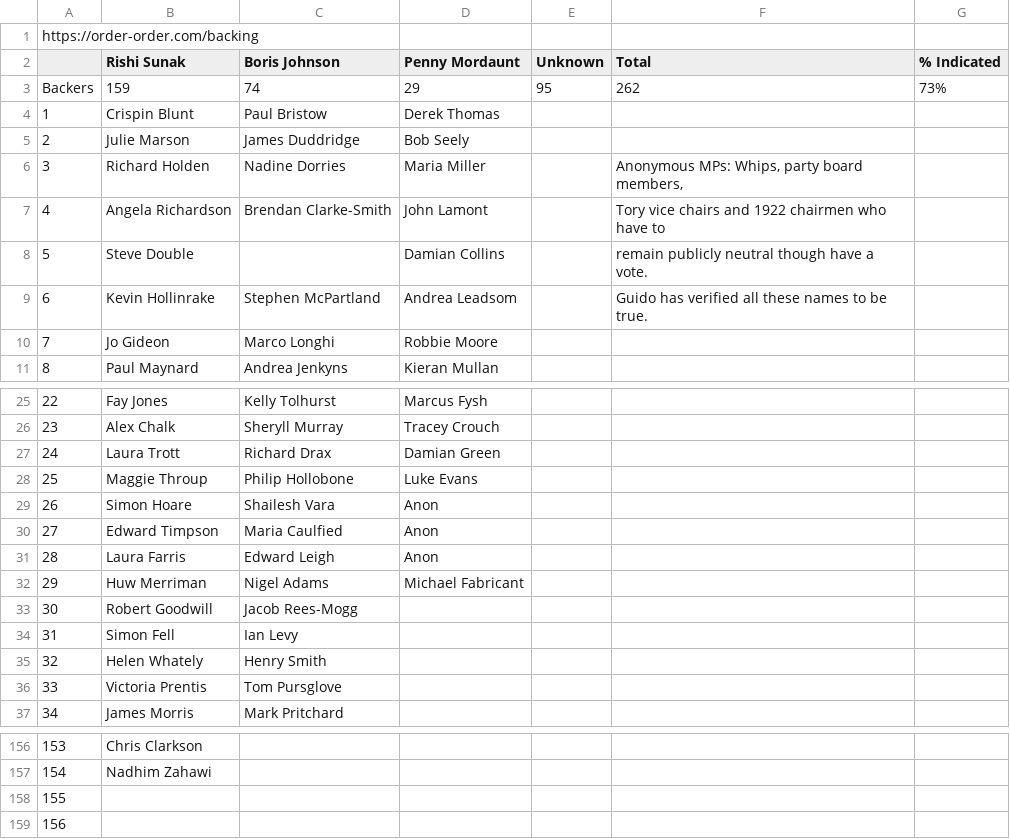
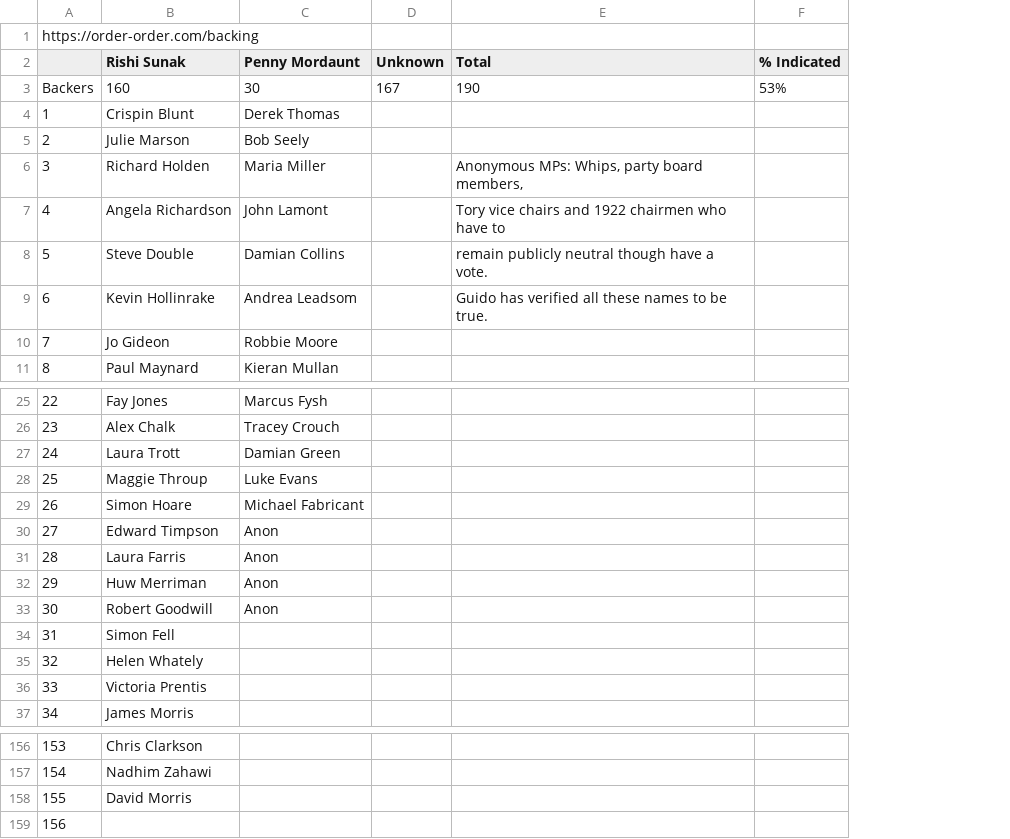
Before and after one commit to tomviner/scrape-tory-nominations, a CSV file: noms.csv, drawn as a sheet; only a part is shown, gaps mark what is left out; removed rows and columns are numbered as before the commit, all else as after; the diff names each change by its address in the sheet, - before the commit and + after, or states it on an @@ line.

```diff
--- a/noms.csv
+++ b/noms.csv
-column C (Boris Johnson), rows 3-11: 74 | Paul Bristow | James Duddridge | Nadine Dorries | Brendan Clarke-Smith |  | Stephen McPartland | Marco Longhi | Andrea Jenkyns; rows 25-37: Kelly Tolhurst | Sheryll Murray | Richard Drax | Philip Hollobone | Shailesh Vara | Maria Caulfied | Edward Leigh | Nigel Adams | Jacob Rees-Mogg | Ian Levy | Henry Smith | Tom Pursglove | Mark Pritchard
-B3 (Rishi Sunak): 159
+B3 (Rishi Sunak): 160
-C3 (Penny Mordaunt): 29
+C3 (Penny Mordaunt): 30
-D3 (Unknown): 95
+D3 (Unknown): 167
-E3 (Total): 262
+E3 (Total): 190
-F3 (% Indicated): 73%
+F3 (% Indicated): 53%
-C29 (Penny Mordaunt): Anon
+C29 (Penny Mordaunt): Michael Fabricant
-C32 (Penny Mordaunt): Michael Fabricant
+C32 (Penny Mordaunt): Anon
-C33 (Penny Mordaunt): (empty)
+C33 (Penny Mordaunt): Anon
-B158 (Rishi Sunak): (empty)
+B158 (Rishi Sunak): David Morris
```
Also changed, not shown: gf-noms-time-series.csv, smarkets-endorsements.csv, 3 other files.
